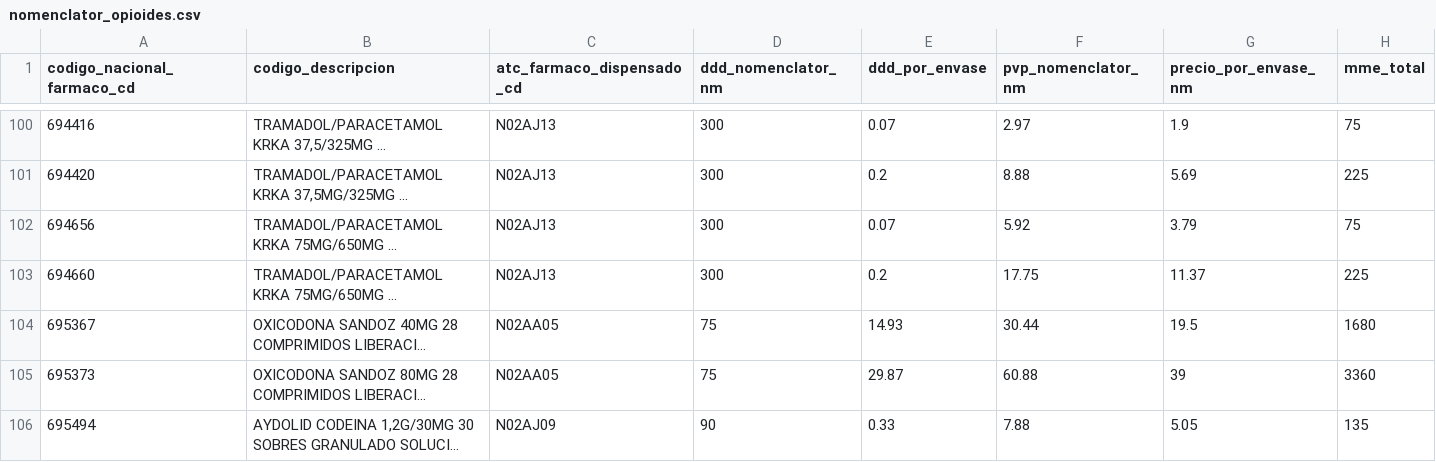
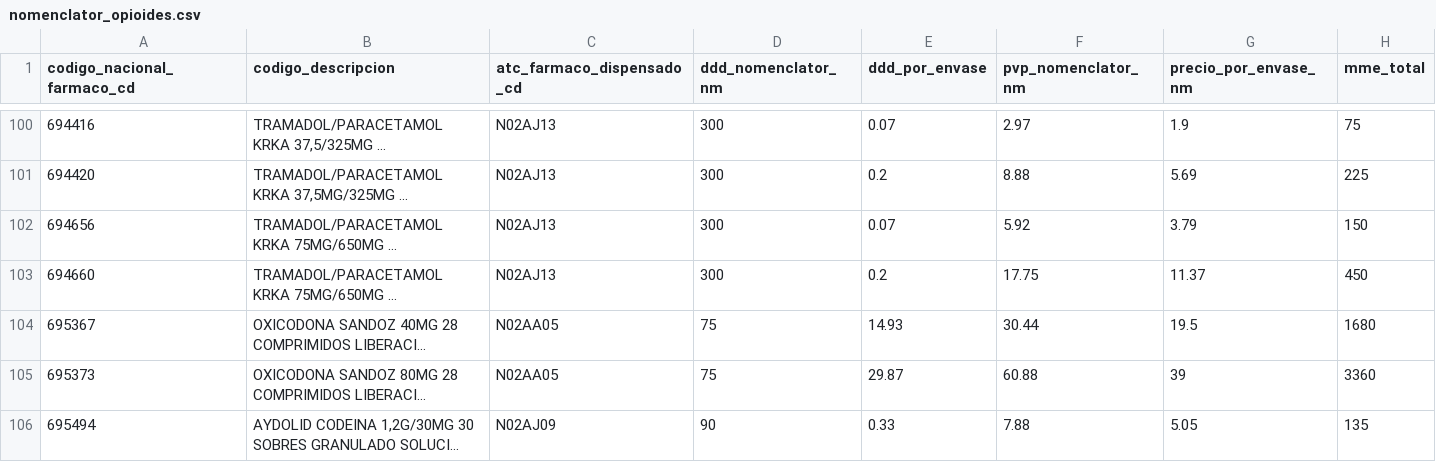
Before and after one commit to cienciadedatosysalud/atlas-farmacia, a CSV file: atlas_opioides/src/analysis-scripts/nomenclator_opioides.csv, drawn as a sheet; only a part is shown, gaps mark what is left out; long unchanged cells end in …; the diff covers the shown part only; the diff names each change by its address in the sheet, - before the commit and + after, or states it on an @@ line.

Commit message:
Fix nomenclator opioids
Fixed some errors in nomenclator opioids file

```diff
--- a/atlas_opioides/src/analysis-scripts/nomenclator_opioides.csv
+++ b/atlas_opioides/src/analysis-scripts/nomenclator_opioides.csv
-H102 (mme_total): 75
+H102 (mme_total): 150
-H103 (mme_total): 225
+H103 (mme_total): 450
```
Also changed, not shown: 4 edited cells elsewhere in this file.
